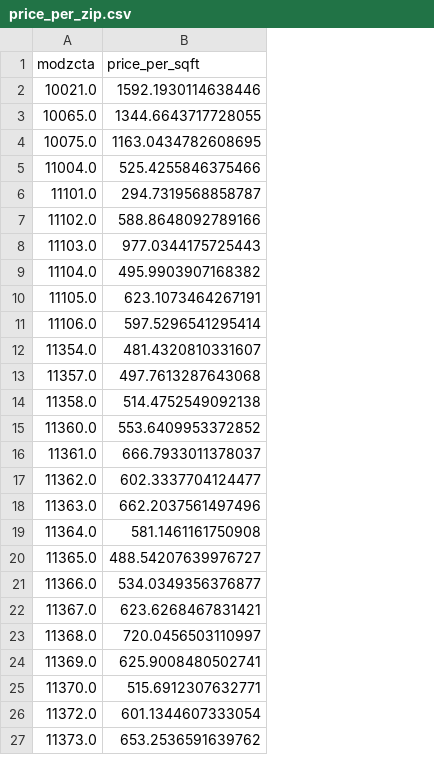
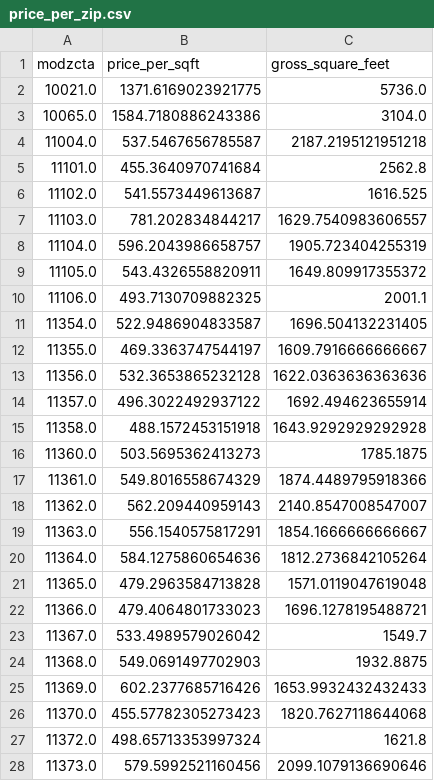
Before and after one commit to mlm603/Intro-ADS-project, a CSV file: cleaned_datasets/price_per_zip.csv, drawn as a sheet; only a part is shown; removed rows and columns are numbered as before the commit, all else as after; the diff covers the shown part only; the diff names each change by its address in the sheet, - before the commit and + after, or states it on an @@ line.

Commit message:
Update rolling sales to use 2020-2023 data
Previously only used 2023. This ends up not making much of a difference.

```diff
--- a/cleaned_datasets/price_per_zip.csv
+++ b/cleaned_datasets/price_per_zip.csv
+column C (gross_square_feet), rows 2-11: 5736.0 | 3104.0 | 2187.2195121951218 | 2562.8 | 1616.525 | 1629.7540983606557 | 1905.723404255319 | 1649.809917355372 | 2001.1 | 1696.504132231405; rows 14-28: 1692.494623655914 | 1643.9292929292928 | 1785.1875 | 1874.4489795918366 | 2140.8547008547007 | 1854.1666666666667 | 1812.2736842105264 | 1571.0119047619048 | 1696.1278195488721 | 1549.7 | 1932.8875 | 1653.9932432432433 | 1820.7627118644068 | 1621.8 | 2099.1079136690646
-B2 (price_per_sqft): 1592.1930114638446
+B2 (price_per_sqft): 1371.6169023921775
-B3 (price_per_sqft): 1344.6643717728055
+B3 (price_per_sqft): 1584.7180886243386
-row 4: 10075.0 | 1163.0434782608695
-B4 (price_per_sqft): 525.4255846375466
+B4 (price_per_sqft): 537.5467656785587
-B5 (price_per_sqft): 294.7319568858787
+B5 (price_per_sqft): 455.3640970741684
-B6 (price_per_sqft): 588.8648092789166
+B6 (price_per_sqft): 541.5573449613687
-B7 (price_per_sqft): 977.0344175725443
+B7 (price_per_sqft): 781.202834844217
-B8 (price_per_sqft): 495.9903907168382
+B8 (price_per_sqft): 596.2043986658757
-B9 (price_per_sqft): 623.1073464267191
+B9 (price_per_sqft): 543.4326558820911
-B10 (price_per_sqft): 597.5296541295414
+B10 (price_per_sqft): 493.7130709882325
-B11 (price_per_sqft): 481.4320810331607
+B11 (price_per_sqft): 522.9486904833587
+row 12: 11355.0 | 469.3363747544197 | 1609.7916666666667
+row 13: 11356.0 | 532.3653865232128 | 1622.0363636363636
-B14 (price_per_sqft): 497.7613287643068
+B14 (price_per_sqft): 496.3022492937122
-B15 (price_per_sqft): 514.4752549092138
+B15 (price_per_sqft): 488.1572453151918
-B16 (price_per_sqft): 553.6409953372852
+B16 (price_per_sqft): 503.5695362413273
-B17 (price_per_sqft): 666.7933011378037
+B17 (price_per_sqft): 549.8016558674329
-B18 (price_per_sqft): 602.3337704124477
+B18 (price_per_sqft): 562.209440959143
-B19 (price_per_sqft): 662.2037561497496
+B19 (price_per_sqft): 556.1540575817291
-B20 (price_per_sqft): 581.1461161750908
+B20 (price_per_sqft): 584.1275860654636
-B21 (price_per_sqft): 488.54207639976727
+B21 (price_per_sqft): 479.2963584713828
-B22 (price_per_sqft): 534.0349356376877
+B22 (price_per_sqft): 479.4064801733023
-B23 (price_per_sqft): 623.6268467831421
+B23 (price_per_sqft): 533.4989579026042
-B24 (price_per_sqft): 720.0456503110997
+B24 (price_per_sqft): 549.0691497702903
-B25 (price_per_sqft): 625.9008480502741
+B25 (price_per_sqft): 602.2377685716426
-B26 (price_per_sqft): 515.6912307632771
+B26 (price_per_sqft): 455.57782305273423
-B27 (price_per_sqft): 601.1344607333054
+B27 (price_per_sqft): 498.65713353997324
-B28 (price_per_sqft): 653.2536591639762
+B28 (price_per_sqft): 579.5992521160456
```
Also changed, not shown: 7 added rows and 99 edited cells elsewhere in this file, 6 other files.
